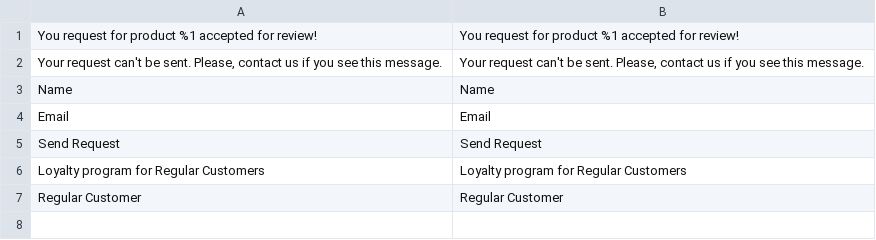
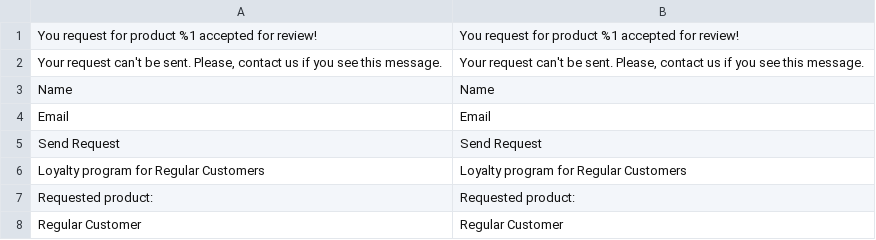
Before and after one commit to maksymzakharchenko-web/maksym-zakharchenko-magento.local, a CSV file: app/code/MaksymZ/RegularCustomer/i18n/en_US.csv, drawn as a sheet; the diff names each change by its address in the sheet, - before the commit and + after, or states it on an @@ line.

Commit message:
Lesson 7 - Patches. Collections: .i18n; Add "My Request" link to top.links;

```diff
--- a/app/code/MaksymZ/RegularCustomer/i18n/en_US.csv
+++ b/app/code/MaksymZ/RegularCustomer/i18n/en_US.csv
+row 7: Requested product: | Requested product:
```
Also changed, not shown: app/code/MaksymZ/RegularCustomer/i18n/uk_UA.csv, 8 other files.
